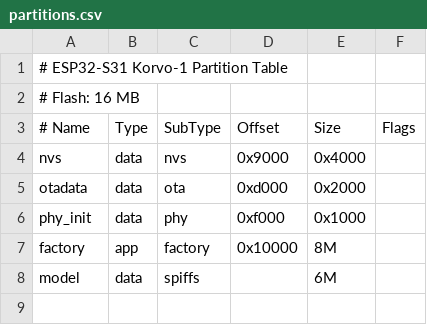
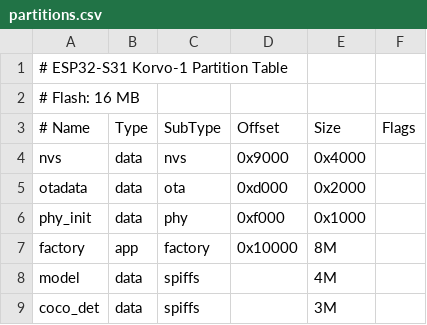
Before and after one commit to ozanoner/tinyml-demo-esp32s31, a CSV file: devkits/korvo1/partitions.csv, drawn as a sheet.

Commit message:
refactor: load the YOLO11n model from a flash partition instead of the app image (issue #69) (#71)
* refactor: load the YOLO11n model from a flash partition instead of the app image (issue #69)

* docs: document the coco_det partition and the cheaper app-only flash (issue #69)

---------

Co-authored-by: ESP32 dev agent <esp32-dev-agent@mevoo.co.uk>

```diff
--- a/devkits/korvo1/partitions.csv
+++ b/devkits/korvo1/partitions.csv
@@ -7,2 +7,3 @@ phy_init, data, phy,     0xf000,  0x1000,
 factory,  app,  factory, 0x10000, 8M,
-model,    data, spiffs,  ,        6M,
+model,    data, spiffs,  ,        4M,
+coco_det, data, spiffs,  ,        3M,
```
Also changed, not shown: devkits/mosaico/partitions.csv, 4 other files.
